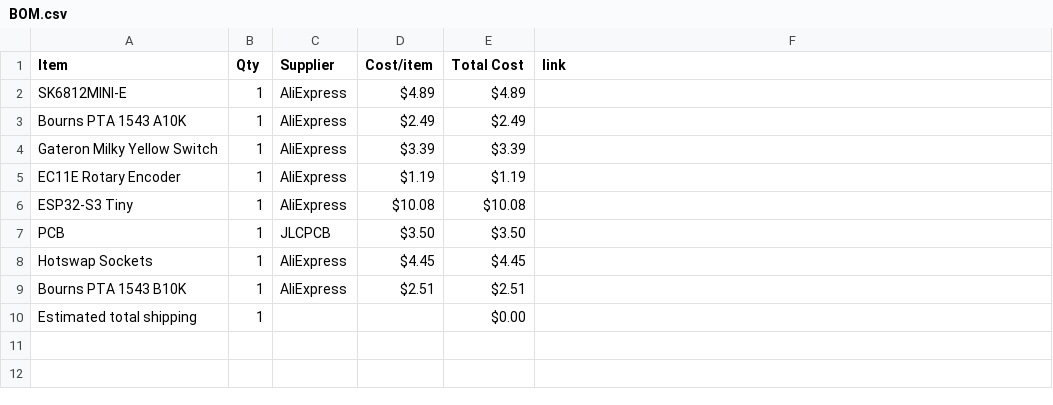
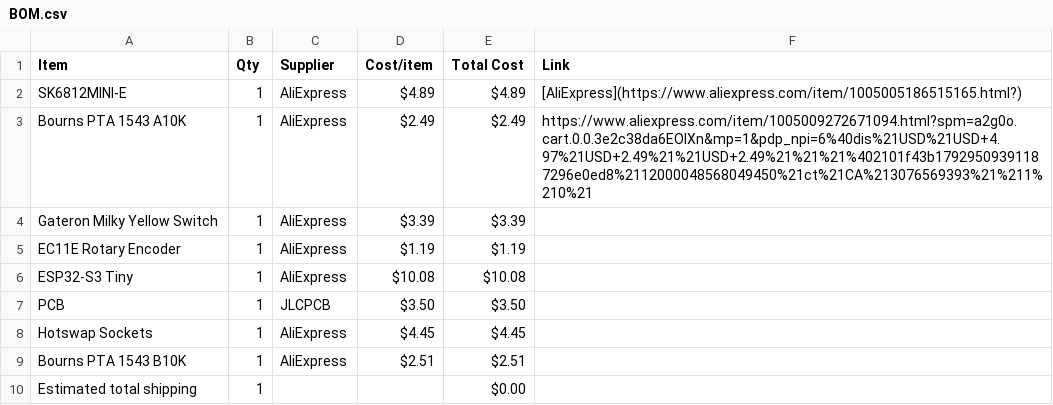
Before and after one commit to Zhane4994/MiniMidi, a CSV file: BOM.csv, drawn as a sheet.

Commit message:
Add links to items in BOM.csv
Updated BOM.csv to include links for items.

```diff
--- a/BOM.csv
+++ b/BOM.csv
@@ -1,4 +1,4 @@
-Item,Qty,Supplier,Cost/item,Total Cost,link
-SK6812MINI-E,1,AliExpress,$4.89,$4.89,
-Bourns PTA 1543 A10K,1,AliExpress,$2.49,$2.49,
+Item,Qty,Supplier,Cost/item,Total Cost, Link
+SK6812MINI-E,1,AliExpress,$4.89,$4.89, [AliExpress](https://www.aliexpress.com/item/1005005186515165.html?)
+Bourns PTA 1543 A10K,1,AliExpress,$2.49,$2.49, https://www.aliexpress.com/item/1005009272671094.html?spm=a2g0o.cart.0.0.3e2c38da6EOIXn&mp=1&pdp_npi=6%40dis%21USD%21USD+4.97%21USD+2.49%21%21USD+2.49%21%21%21%402101f43b17929509391187296e0ed8%2112000048568049450%21ct%21CA%213076569393%21%211%210%21
 Gateron Milky Yellow Switch,1,AliExpress,$3.39,$3.39,
```
